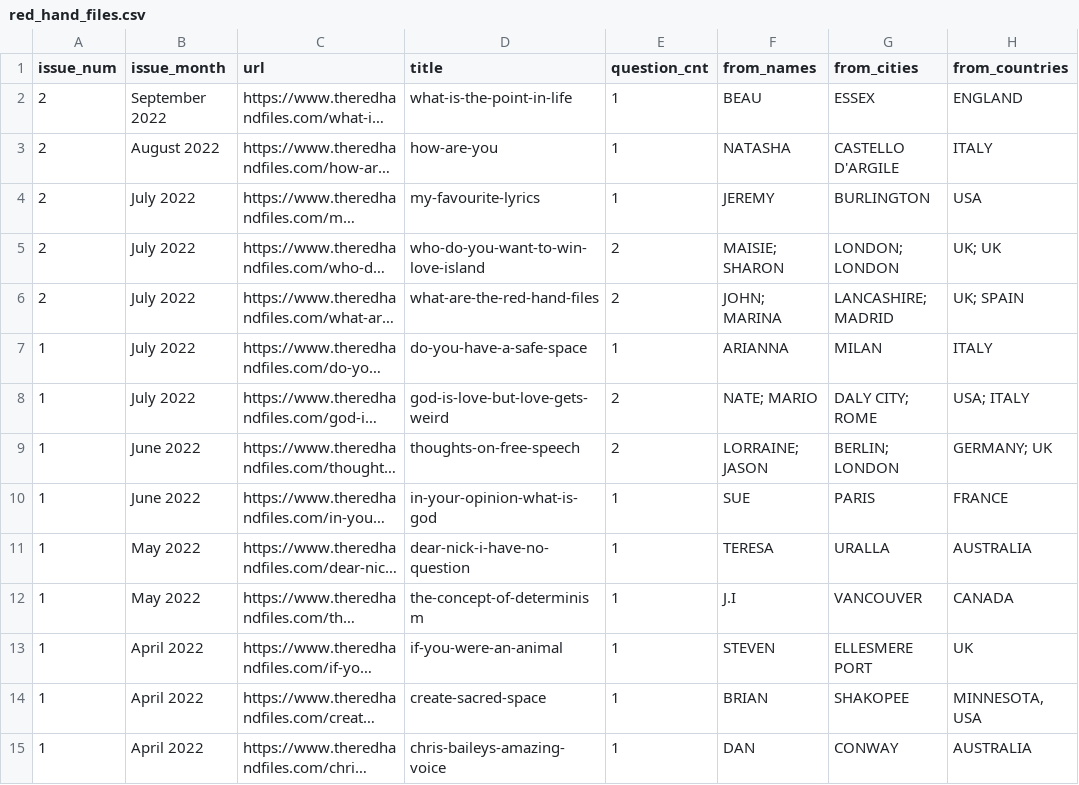
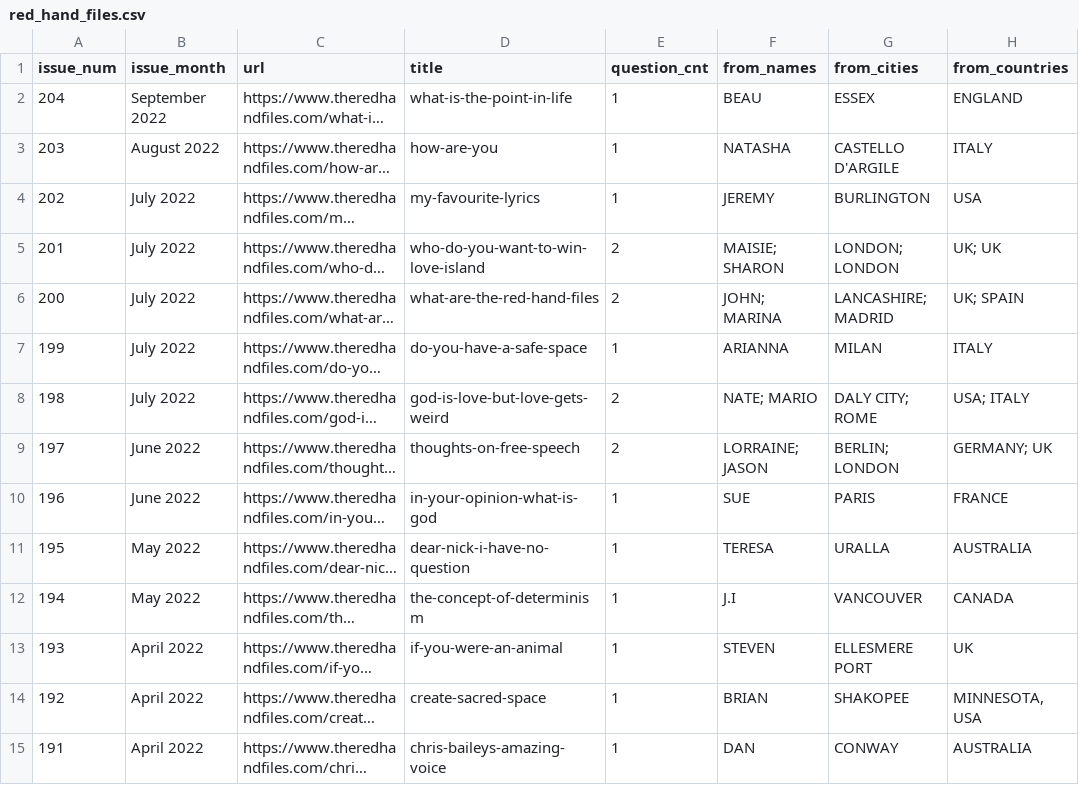
Before and after one commit to pkress/red-right-handed, a CSV file: red_hand_files.csv, drawn as a sheet; only a part is shown; long unchanged cells end in …; the diff covers the shown part only; the diff names each change by its address in the sheet, - before the commit and + after, or states it on an @@ line.

Commit message:
update: save updated csv after rerun from prev cmt

```diff
--- a/red_hand_files.csv
+++ b/red_hand_files.csv
-A2 (issue_num): 2
+A2 (issue_num): 204
-A3 (issue_num): 2
+A3 (issue_num): 203
-A4 (issue_num): 2
+A4 (issue_num): 202
-A5 (issue_num): 2
+A5 (issue_num): 201
-A6 (issue_num): 2
+A6 (issue_num): 200
-A7 (issue_num): 1
+A7 (issue_num): 199
-A8 (issue_num): 1
+A8 (issue_num): 198
-A9 (issue_num): 1
+A9 (issue_num): 197
-A10 (issue_num): 1
+A10 (issue_num): 196
-A11 (issue_num): 1
+A11 (issue_num): 195
-A12 (issue_num): 1
+A12 (issue_num): 194
-A13 (issue_num): 1
+A13 (issue_num): 193
-A14 (issue_num): 1
+A14 (issue_num): 192
-A15 (issue_num): 1
+A15 (issue_num): 191
```
Also changed, not shown: 183 edited cells elsewhere in this file.
